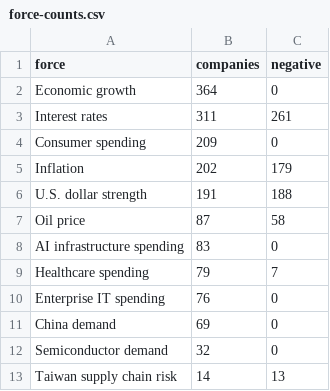
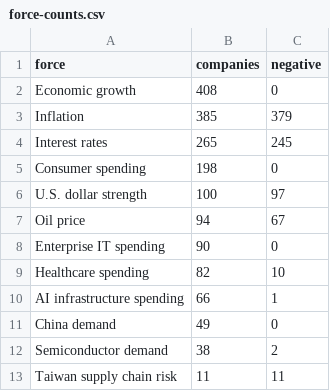
Before and after one commit to MYRADhub/portfoliolab-ai, a CSV file: paper/generated/force-counts.csv, drawn as a sheet.

```diff
--- a/paper/generated/force-counts.csv
+++ b/paper/generated/force-counts.csv
@@ -1,13 +1,13 @@
 force,companies,negative
-Economic growth,364,0
-Interest rates,311,261
-Consumer spending,209,0
-Inflation,202,179
-U.S. dollar strength,191,188
-Oil price,87,58
-AI infrastructure spending,83,0
-Healthcare spending,79,7
-Enterprise IT spending,76,0
-China demand,69,0
-Semiconductor demand,32,0
-Taiwan supply chain risk,14,13
+Economic growth,408,0
+Inflation,385,379
+Interest rates,265,245
+Consumer spending,198,0
+U.S. dollar strength,100,97
+Oil price,94,67
+Enterprise IT spending,90,0
+Healthcare spending,82,10
+AI infrastructure spending,66,1
+China demand,49,0
+Semiconductor demand,38,2
+Taiwan supply chain risk,11,11
```
Also changed, not shown: paper/data/exposures.csv, paper/data/force-returns.csv, 21 other files.
